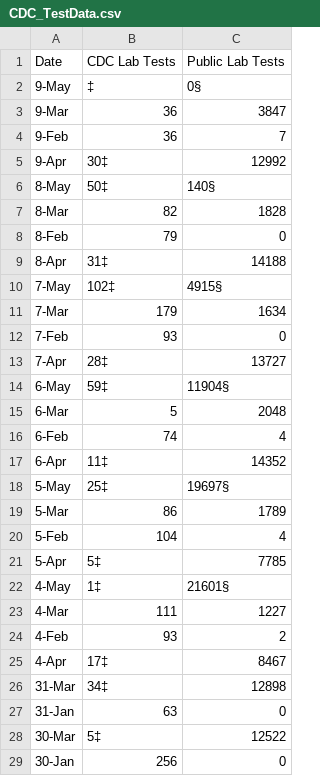
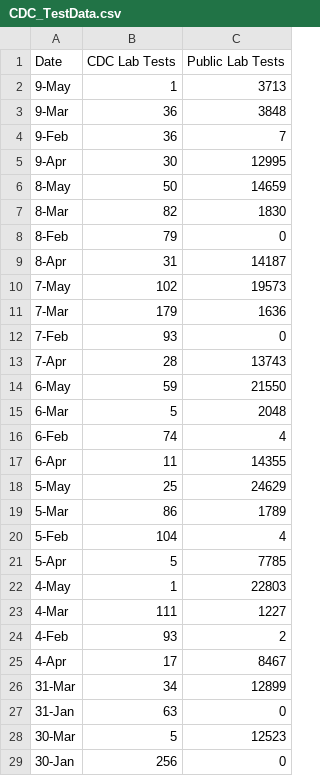
Before and after one commit to accessiblegraphs/accessiblegraphs.github.io, a CSV file: Dataset/CDC_TestData.csv, drawn as a sheet; only a part is shown; the diff covers the shown part only.

```diff
--- a/Dataset/CDC_TestData.csv
+++ b/Dataset/CDC_TestData.csv
@@ -1,29 +1,29 @@
 Date,CDC Lab Tests,Public Lab Tests
-9-May,‡,0§
-9-Mar,36,3847
+9-May,1,3713
+9-Mar,36,3848
 9-Feb,36,7
-9-Apr,30‡,12992
-8-May,50‡,140§
-8-Mar,82,1828
+9-Apr,30,12995
+8-May,50,14659
+8-Mar,82,1830
 8-Feb,79,0
-8-Apr,31‡,14188
-7-May,102‡,4915§
-7-Mar,179,1634
+8-Apr,31,14187
+7-May,102,19573
+7-Mar,179,1636
 7-Feb,93,0
-7-Apr,28‡,13727
-6-May,59‡,11904§
+7-Apr,28,13743
+6-May,59,21550
 6-Mar,5,2048
 6-Feb,74,4
-6-Apr,11‡,14352
-5-May,25‡,19697§
+6-Apr,11,14355
+5-May,25,24629
 5-Mar,86,1789
 5-Feb,104,4
-5-Apr,5‡,7785
-4-May,1‡,21601§
+5-Apr,5,7785
+4-May,1,22803
 4-Mar,111,1227
 4-Feb,93,2
-4-Apr,17‡,8467
-31-Mar,34‡,12898
+4-Apr,17,8467
+31-Mar,34,12899
 31-Jan,63,0
-30-Mar,5‡,12522
+30-Mar,5,12523
 30-Jan,256,0
```
Also changed, not shown: 2 added rows and 79 edited cells elsewhere in this file, Dataset/rt.csv, 9 other files.
